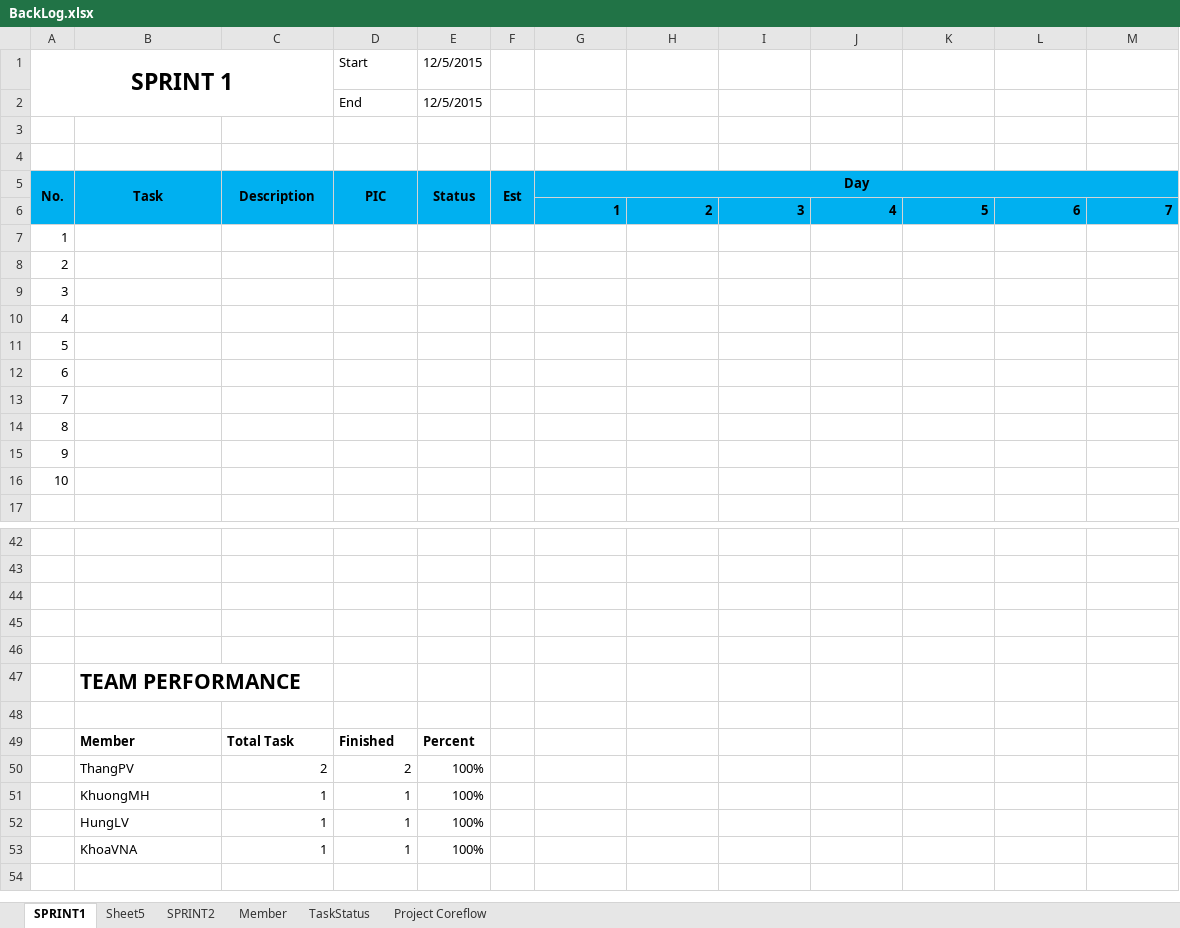
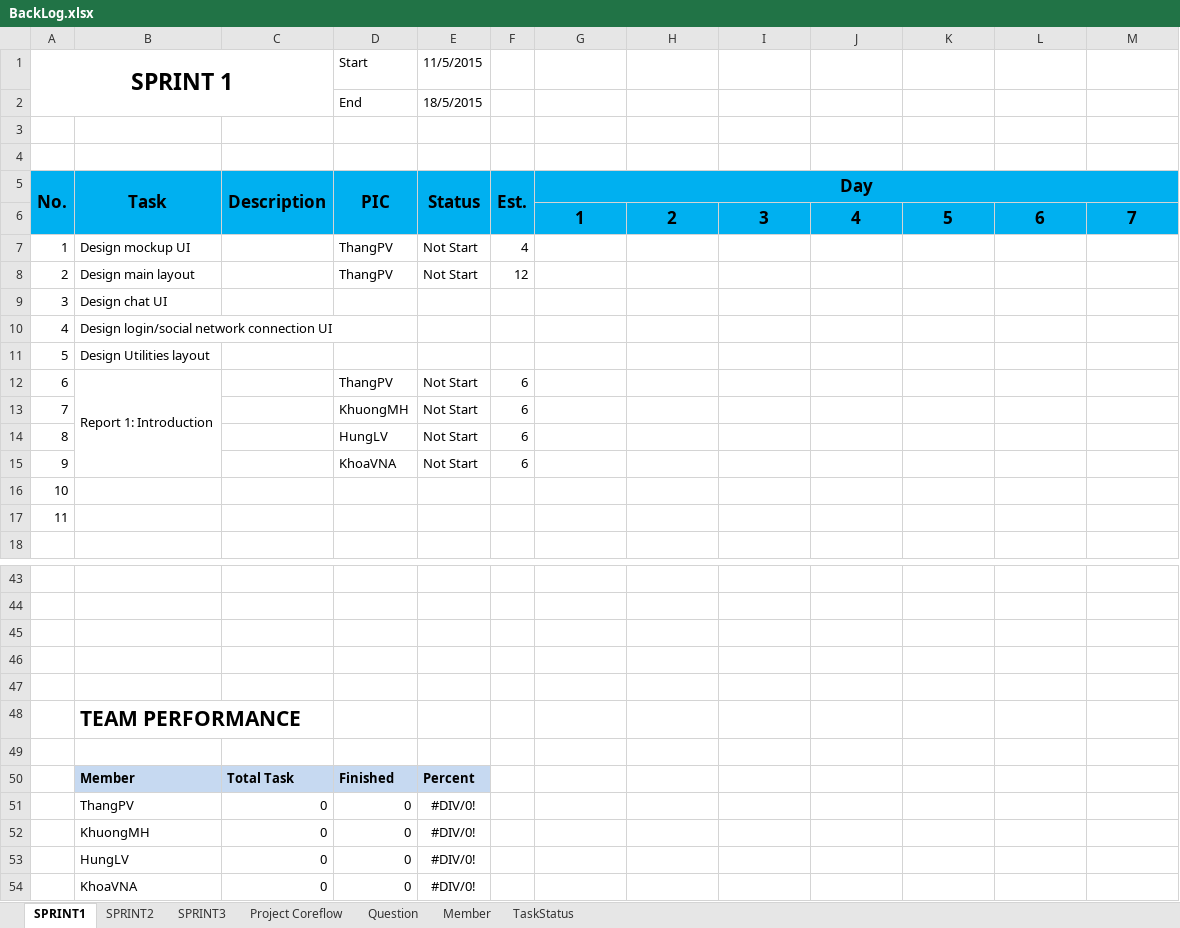
Before and after one commit to CPTeam12/MDA-Document, an Excel workbook: BackLog.xlsx, sheet SPRINT1, drawn as a sheet; only a part is shown, gaps mark what is left out; values as stored, in another font and other column widths than the file's, no borders; charts and pictures not drawn; removed rows and columns are numbered as before the commit, all else as after; the diff covers the shown part only; the diff names each change by its address in the sheet, - before the commit and + after, or states it on an @@ line.

```diff
--- a/BackLog.xlsx (sheet SPRINT1)
+++ b/BackLog.xlsx (sheet SPRINT1)
-sheet tab: Sheet5
+sheet tab: SPRINT3
+sheet tab: Question
@@ sheet tab order changed: SPRINT1 | SPRINT2 | SPRINT3 | Project Coreflow | Question | Member | TaskStatus @@
-E1: 12/5/2015
+E1: 11/5/2015
-E2 (11/5/2015): 12/5/2015
+E2 (11/5/2015): 18/5/2015
@@ A5:G5 text size: larger @@
-F5: Est
+F5: Est.
@@ G6:M6 text size: larger, alignment: right → center @@
-B7: (empty)
+B7: Design mockup UI
-D7:D8 (Start): (empty)
+D7:D8 (Start): ThangPV
-E7:E8 (11/5/2015): (empty)
+E7:E8 (11/5/2015): Not Start
-F7: (empty)
+F7: 4
-B8: (empty)
+B8: Design main layout
-F8: (empty)
+F8: 12
-B9: (empty)
+B9: Design chat UI
-B10: (empty)
+B10: Design login/social network connection UI
-B11: (empty)
+B11: Design Utilities layout
-B12: (empty)
+B12: Report 1: Introduction
+B12:B15 merged
-D12 (Start): (empty)
+D12 (Start): ThangPV
-E12:E14 (11/5/2015): (empty)
+E12:E14 (11/5/2015): Not Start
-F12:F14: (empty)
+F12:F14: 6
-D13 (Start): (empty)
+D13 (Start): KhuongMH
-D14 (Start): (empty)
+D14 (Start): HungLV
+row 15: 9 |  |  | KhoaVNA | Not Start | 6
@@ column A (SPRINT 1) renumbered between rows 16 and 17 @@
-B50:E50 fill: none
+B50:E50 fill: #C6D9F1
-row 50:  | ThangPV | 2 | 2 | 100%
-row 51:  | KhuongMH | 1 | 1 | 100%
-row 52:  | HungLV | 1 | 1 | 100%
-row 53:  | KhoaVNA | 1 | 1 | 100%
+row 51:  | ThangPV | 0 | 0 | #DIV/0!
+row 52:  | KhuongMH | 0 | 0 | #DIV/0!
+row 53:  | HungLV | 0 | 0 | #DIV/0!
+row 54:  | KhoaVNA | 0 | 0 | #DIV/0!
```
Also changed, not shown: 3 edited cells elsewhere in this sheet, sheet SPRINT2, sheet Project Coreflow, charts or pictures.
